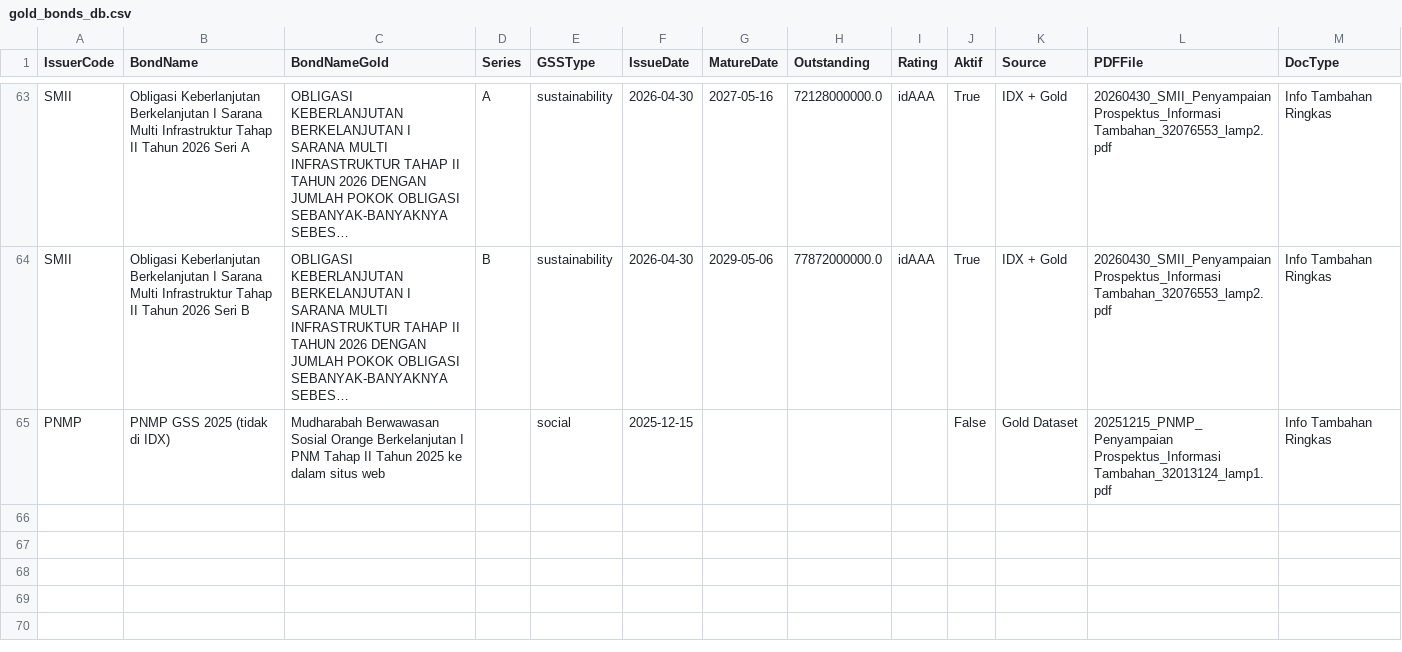
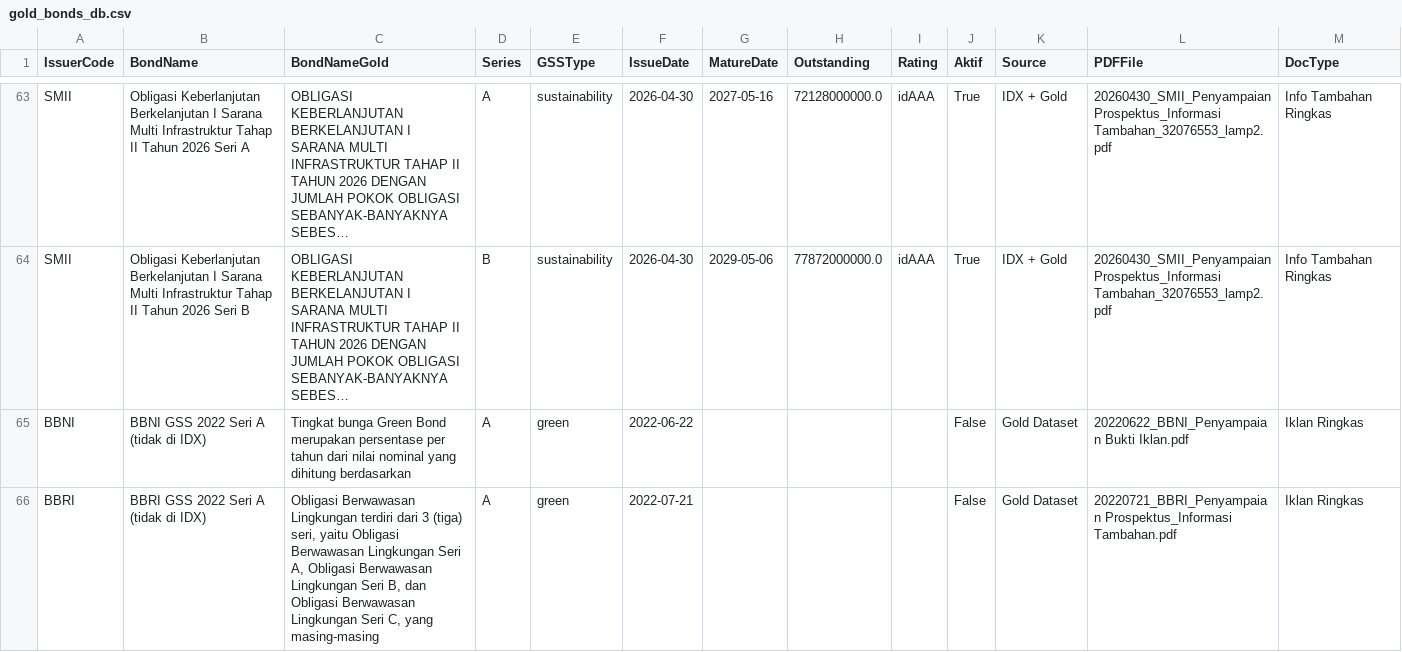
Before and after one commit to msfauzan/green-bond-classification, a CSV file: data/gold_bonds_db.csv, drawn as a sheet; only a part is shown, gaps mark what is left out; long unchanged cells end in …; removed rows and columns are numbered as before the commit, all else as after; the diff covers the shown part only; the diff names each change by its address in the sheet, - before the commit and + after, or states it on an @@ line.

```diff
--- a/data/gold_bonds_db.csv
+++ b/data/gold_bonds_db.csv
-row 65: PNMP | PNMP GSS 2025 (tidak di IDX) | Mudharabah Berwawasan Sosial Orange Berkelanjutan I PNM Tahap II Tahun 2025 ke dalam situs web |  | social | 2025-12-15 |  |  |  | False | Gold Dataset | 20251215_PNMP_Penyampaian Prospektus_Informasi Tambahan_32013124_lamp1.pdf | Info Tambahan Ringkas
+row 65: BBNI | BBNI GSS 2022 Seri A (tidak di IDX) | Tingkat bunga Green Bond merupakan persentase per tahun dari nilai nominal yang dihitung berdasarkan | A | green | 2022-06-22 |  |  |  | False | Gold Dataset | 20220622_BBNI_Penyampaian Bukti Iklan.pdf | Iklan Ringkas
+row 66: BBRI | BBRI GSS 2022 Seri A (tidak di IDX) | Obligasi Berwawasan Lingkungan terdiri dari 3 (tiga) seri, yaitu Obligasi Berwawasan Lingkungan Seri A, Obligasi Berwawasan Lingkungan Seri B, dan Obligasi Berwawasan Lingkungan Seri C, yang masing-masing | A | green | 2022-07-21 |  |  |  | False | Gold Dataset | 20220721_BBRI_Penyampaian Prospektus_Informasi Tambahan.pdf | Iklan Ringkas
```
Also changed, not shown: 9 added rows elsewhere in this file, 2 other files.
